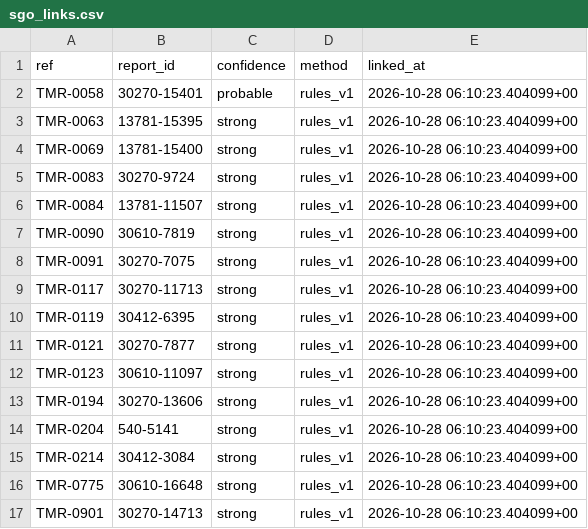
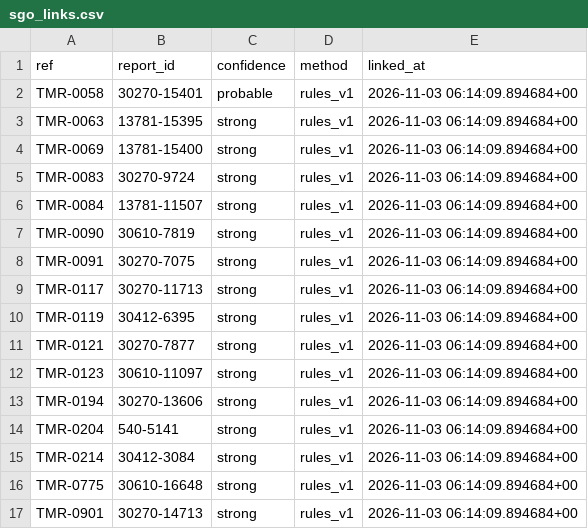
Before and after one commit to vzolot/machine-record-data, a CSV file: data/sgo_links.csv, drawn as a sheet.

```diff
--- a/data/sgo_links.csv
+++ b/data/sgo_links.csv
@@ -1,17 +1,17 @@
 ref,report_id,confidence,method,linked_at
-TMR-0058,30270-15401,probable,rules_v1,2026-10-28 06:10:23.404099+00
-TMR-0063,13781-15395,strong,rules_v1,2026-10-28 06:10:23.404099+00
-TMR-0069,13781-15400,strong,rules_v1,2026-10-28 06:10:23.404099+00
-TMR-0083,30270-9724,strong,rules_v1,2026-10-28 06:10:23.404099+00
-TMR-0084,13781-11507,strong,rules_v1,2026-10-28 06:10:23.404099+00
-TMR-0090,30610-7819,strong,rules_v1,2026-10-28 06:10:23.404099+00
-TMR-0091,30270-7075,strong,rules_v1,2026-10-28 06:10:23.404099+00
-TMR-0117,30270-11713,strong,rules_v1,2026-10-28 06:10:23.404099+00
-TMR-0119,30412-6395,strong,rules_v1,2026-10-28 06:10:23.404099+00
-TMR-0121,30270-7877,strong,rules_v1,2026-10-28 06:10:23.404099+00
-TMR-0123,30610-11097,strong,rules_v1,2026-10-28 06:10:23.404099+00
-TMR-0194,30270-13606,strong,rules_v1,2026-10-28 06:10:23.404099+00
-TMR-0204,540-5141,strong,rules_v1,2026-10-28 06:10:23.404099+00
-TMR-0214,30412-3084,strong,rules_v1,2026-10-28 06:10:23.404099+00
-TMR-0775,30610-16648,strong,rules_v1,2026-10-28 06:10:23.404099+00
-TMR-0901,30270-14713,strong,rules_v1,2026-10-28 06:10:23.404099+00
+TMR-0058,30270-15401,probable,rules_v1,2026-11-03 06:14:09.894684+00
+TMR-0063,13781-15395,strong,rules_v1,2026-11-03 06:14:09.894684+00
+TMR-0069,13781-15400,strong,rules_v1,2026-11-03 06:14:09.894684+00
+TMR-0083,30270-9724,strong,rules_v1,2026-11-03 06:14:09.894684+00
+TMR-0084,13781-11507,strong,rules_v1,2026-11-03 06:14:09.894684+00
+TMR-0090,30610-7819,strong,rules_v1,2026-11-03 06:14:09.894684+00
+TMR-0091,30270-7075,strong,rules_v1,2026-11-03 06:14:09.894684+00
+TMR-0117,30270-11713,strong,rules_v1,2026-11-03 06:14:09.894684+00
+TMR-0119,30412-6395,strong,rules_v1,2026-11-03 06:14:09.894684+00
+TMR-0121,30270-7877,strong,rules_v1,2026-11-03 06:14:09.894684+00
+TMR-0123,30610-11097,strong,rules_v1,2026-11-03 06:14:09.894684+00
+TMR-0194,30270-13606,strong,rules_v1,2026-11-03 06:14:09.894684+00
+TMR-0204,540-5141,strong,rules_v1,2026-11-03 06:14:09.894684+00
+TMR-0214,30412-3084,strong,rules_v1,2026-11-03 06:14:09.894684+00
+TMR-0775,30610-16648,strong,rules_v1,2026-11-03 06:14:09.894684+00
+TMR-0901,30270-14713,strong,rules_v1,2026-11-03 06:14:09.894684+00
```
Also changed, not shown: data/cases.csv, data/events.csv, 3 other files.
